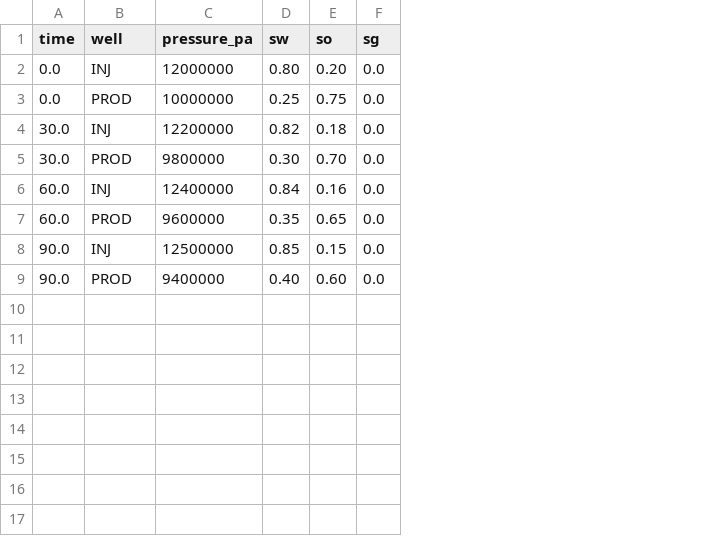
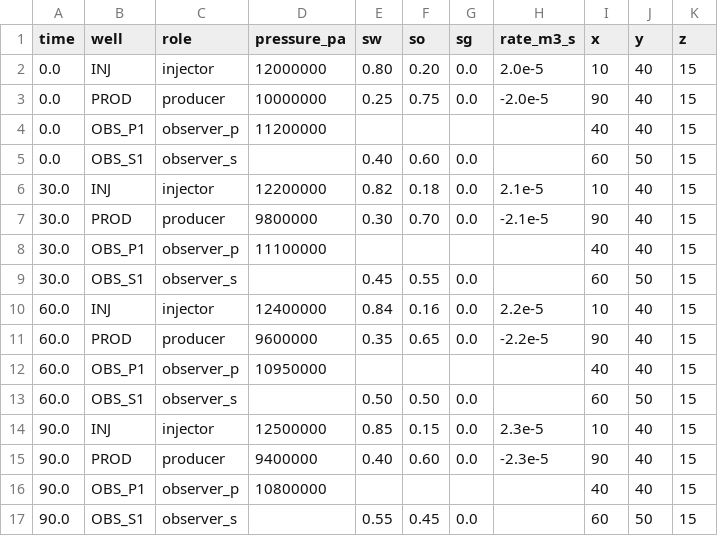
Before and after one commit to zhihao2020/reservoir_backend, a CSV file: config/sensor_series_wells.csv, drawn as a sheet; addresses are those after the commit; the diff names each change by its address in the sheet, - before the commit and + after, or states it on an @@ line.

Commit message:
feat: multi-time inversion CSV for wells and exclusive probes

```diff
--- a/config/sensor_series_wells.csv
+++ b/config/sensor_series_wells.csv
+column C (role), rows 2-3: injector | producer; rows 6-7: injector | producer; rows 10-11: injector | producer; rows 14-15: injector | producer
+column H (rate_m3_s), rows 2-3: 2.0e-5 | -2.0e-5; rows 6-7: 2.1e-5 | -2.1e-5; rows 10-11: 2.2e-5 | -2.2e-5; rows 14-15: 2.3e-5 | -2.3e-5
+column I (x), rows 2-3: 10 | 90; rows 6-7: 10 | 90; rows 10-11: 10 | 90; rows 14-15: 10 | 90
+column J (y), rows 2-3: 40 | 40; rows 6-7: 40 | 40; rows 10-11: 40 | 40; rows 14-15: 40 | 40
+column K (z), rows 2-3: 15 | 15; rows 6-7: 15 | 15; rows 10-11: 15 | 15; rows 14-15: 15 | 15
+row 4: 0.0 | OBS_P1 | observer_p | 11200000 |  |  |  |  | 40 | 40 | 15
+row 5: 0.0 | OBS_S1 | observer_s |  | 0.40 | 0.60 | 0.0 |  | 60 | 50 | 15
+row 8: 30.0 | OBS_P1 | observer_p | 11100000 |  |  |  |  | 40 | 40 | 15
+row 9: 30.0 | OBS_S1 | observer_s |  | 0.45 | 0.55 | 0.0 |  | 60 | 50 | 15
+row 12: 60.0 | OBS_P1 | observer_p | 10950000 |  |  |  |  | 40 | 40 | 15
+row 13: 60.0 | OBS_S1 | observer_s |  | 0.50 | 0.50 | 0.0 |  | 60 | 50 | 15
+row 16: 90.0 | OBS_P1 | observer_p | 10800000 |  |  |  |  | 40 | 40 | 15
+row 17: 90.0 | OBS_S1 | observer_s |  | 0.55 | 0.45 | 0.0 |  | 60 | 50 | 15
```
Also changed, not shown: 8 other files.
